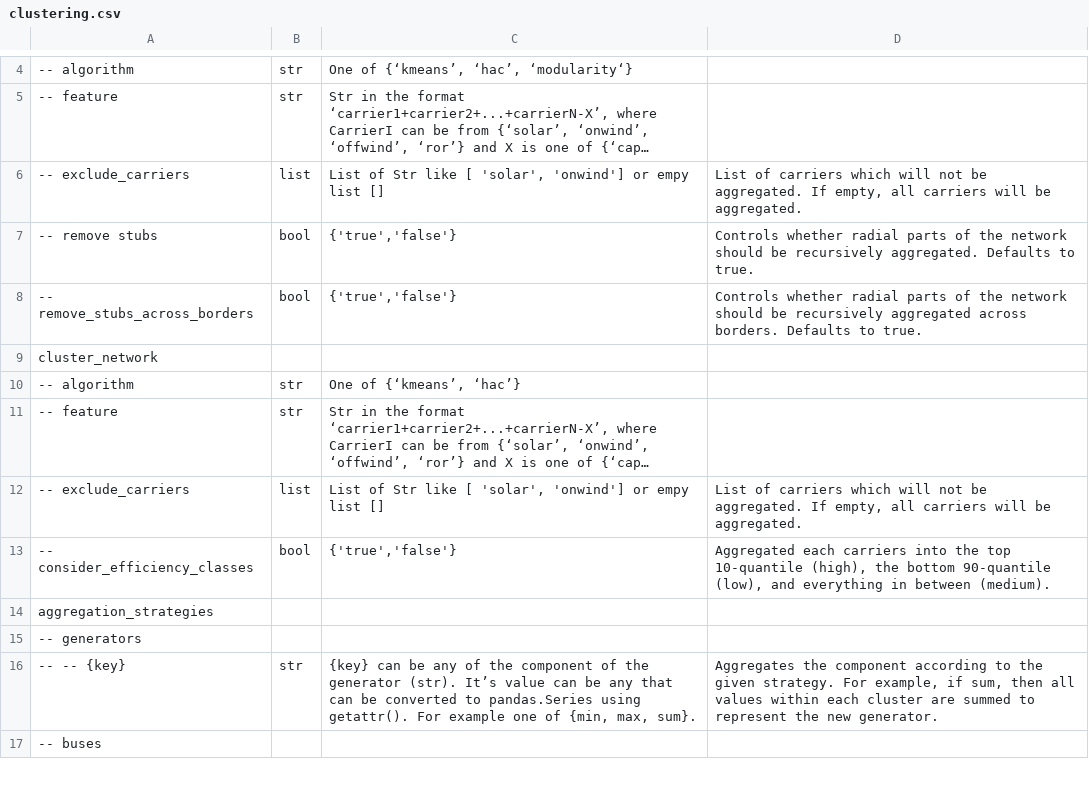
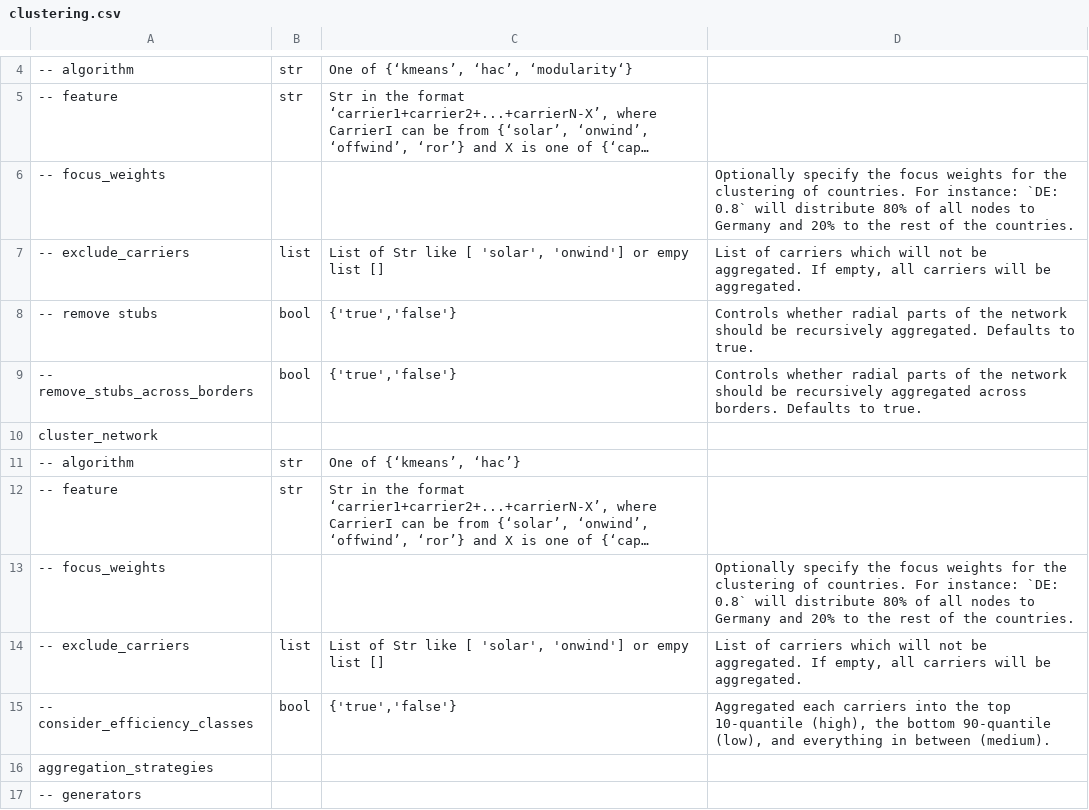
Before and after one commit to open-energy-transition/clean-firm-techs-eu, a CSV file: doc/configtables/clustering.csv, drawn as a sheet; only a part is shown, gaps mark what is left out; the shorter side is filled out with more unchanged rows; long unchanged cells end in …; the diff names each change by its address in the sheet, - before the commit and + after, or states it on an @@ line.

Commit message:
move focus_weights into clustering configuration segment (backward compatible)

```diff
--- a/doc/configtables/clustering.csv
+++ b/doc/configtables/clustering.csv
+row 6: -- focus_weights |  |  | Optionally specify the focus weights for the clustering of countries. For instance: `DE: 0.8` will distribute 80% of all nodes to Germany and 20% to the rest of the countries.
+row 13: -- focus_weights |  |  | Optionally specify the focus weights for the clustering of countries. For instance: `DE: 0.8` will distribute 80% of all nodes to Germany and 20% to the rest of the countries.
```
Also changed, not shown: doc/configtables/toplevel.csv, 3 other files.
